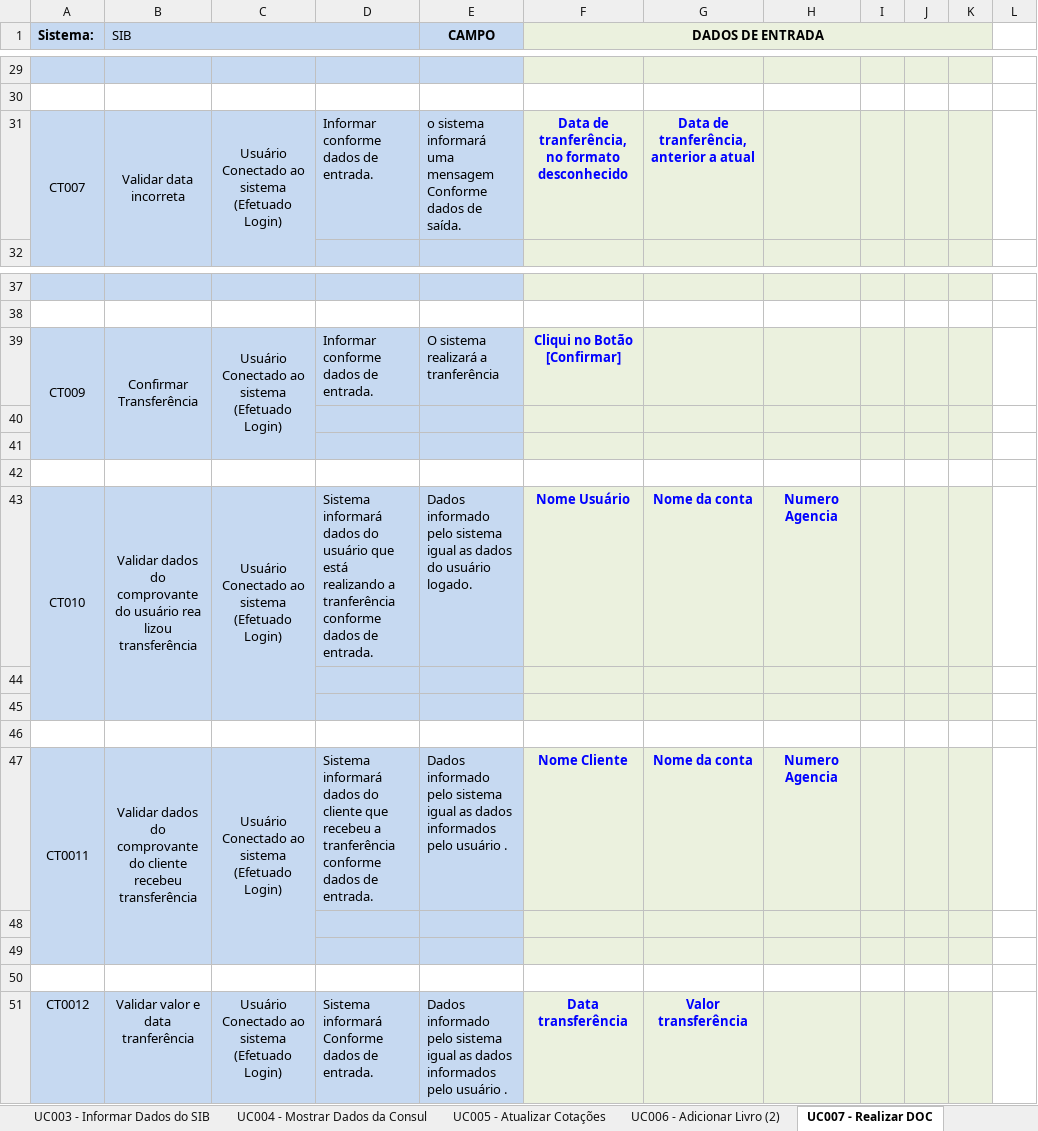
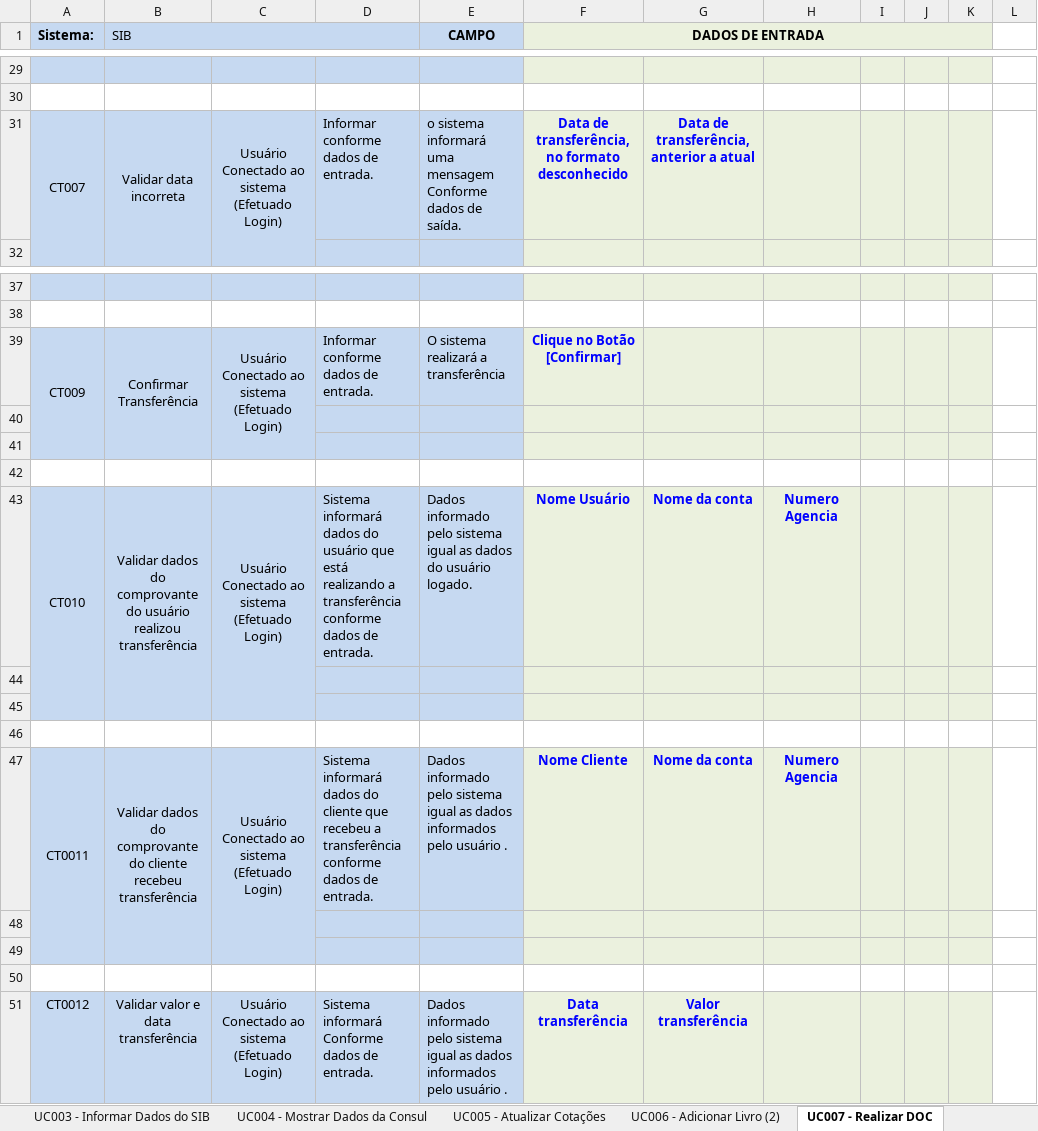
Before and after one commit to josimarpe/SIB, an Excel workbook: Requisitos/Template_Projeto.xlsx, sheet UC007 - Realizar DOC, drawn as a sheet; only a part is shown, gaps mark what is left out; values as stored, in another font and other column widths than the file's, no borders; conditional formats not drawn; the diff covers the shown part only; the diff names each change by its address in the sheet, - before the commit and + after, or states it on an @@ line.

Commit message:
correcoes ortograficas no UC007

```diff
--- a/Requisitos/Template_Projeto.xlsx (sheet UC007 - Realizar DOC)
+++ b/Requisitos/Template_Projeto.xlsx (sheet UC007 - Realizar DOC)
-F31 (DADOS DE ENTRADA): Data de tranferência, no formato…
+F31 (DADOS DE ENTRADA): Data de transferência, no formato…
-G31: Data de tranferência, anterior a atual
+G31: Data de transferência, anterior a atual
-E39 (CAMPO): O sistema realizará a tranferência
+E39 (CAMPO): O sistema realizará a transferência
-F39 (DADOS DE ENTRADA): Cliqui no Botão [Confirmar]
+F39 (DADOS DE ENTRADA): Clique no Botão [Confirmar]
-B43 (SIB): …do usuário rea lizou transferência
+B43 (SIB): …do usuário realizou transferência
-D43: …realizando a tranferência conforme dados…
+D43: …realizando a transferência conforme dados…
-D47: …recebeu a tranferência conforme dados…
+D47: …recebeu a transferência conforme dados…
-B51 (SIB): Validar valor e data tranferência
+B51 (SIB): Validar valor e data transferência
```
Also changed, not shown: 4 edited cells elsewhere in this sheet, sheet UC006 - Adicionar Livro (2).
